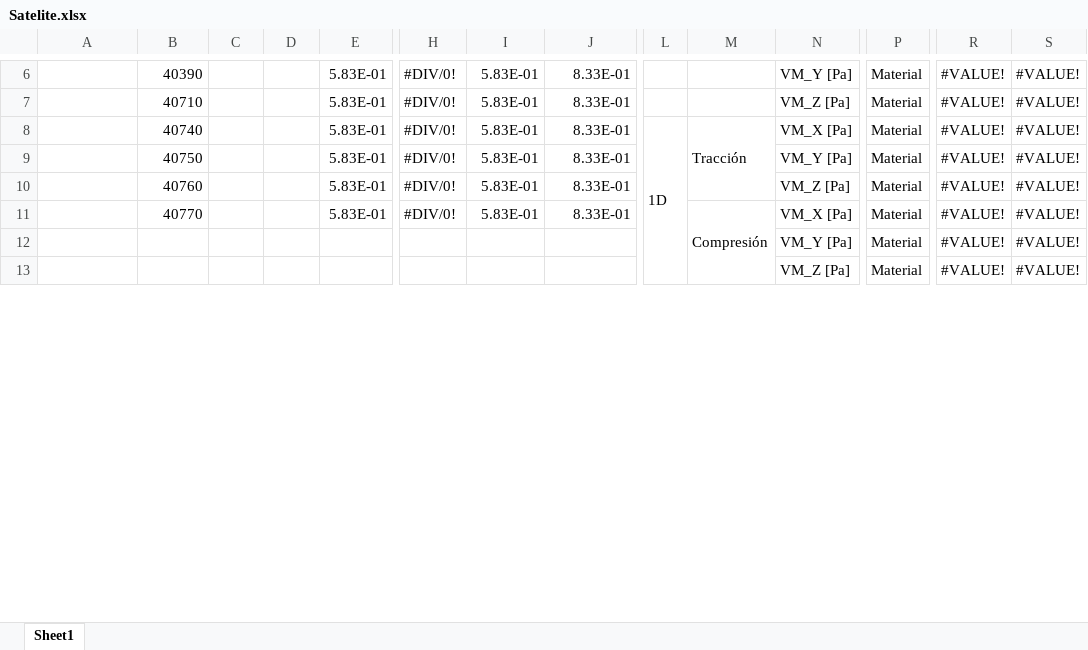
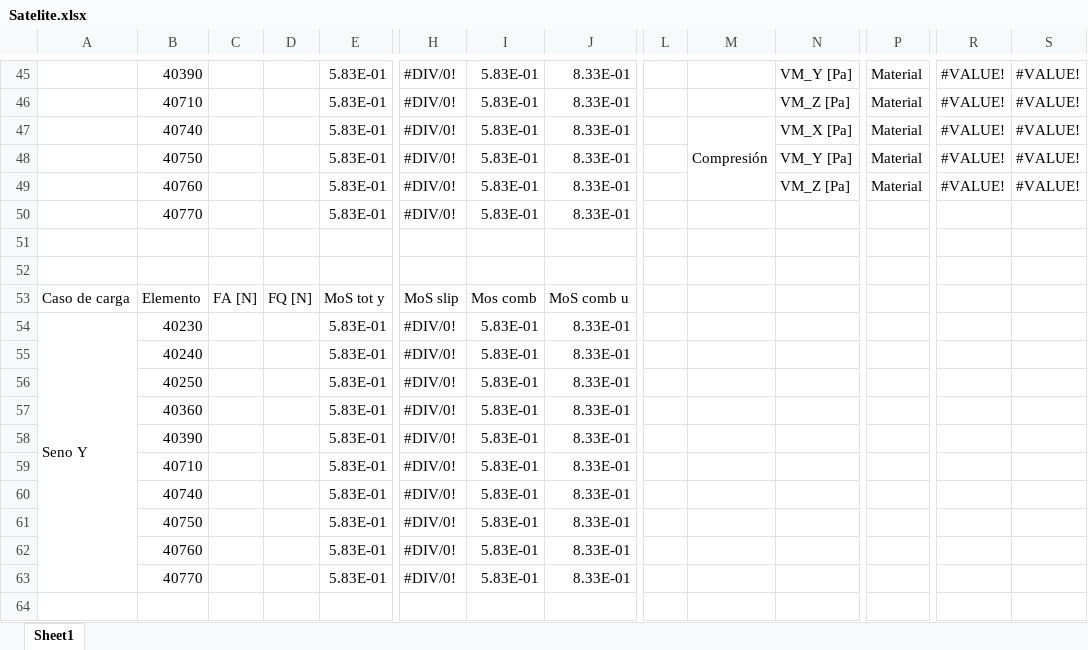
Before and after one commit to temisAP/Practica2_EUE, an Excel workbook: Satelite/Satelite.xlsx, sheet Sheet1, drawn as a sheet; only a part is shown, gaps mark what is left out; values as stored, in another font and other column widths than the file's, no cell formats; removed rows and columns are numbered as before the commit, all else as after; rows hold the shown columns only; the diff covers the shown part only; the diff names each change by its address in the sheet, - before the commit and + after, or states it on an @@ line.

```diff
--- a/Satelite/Satelite.xlsx (sheet Sheet1)
+++ b/Satelite/Satelite.xlsx (sheet Sheet1)
-L47: 1D
+L47: (empty)
-L8:L13 merged
-M47: Tracción
+M47: Compresión
-M50: Compresión
+M50: (empty)
-M11:M13 merged
-N50: VM_X [Pa]
+N50: (empty)
-P50: Material
+P50: (empty)
-R50: #VALUE!
+R50: (empty)
-S50: #VALUE!
+S50: (empty)
-row 51:  |  |  |  |  |  |  |  |  |  | VM_Y [Pa] | Material | #VALUE! | #VALUE!
+row 51: (empty)
-row 52:  |  |  |  |  |  |  |  |  |  | VM_Z [Pa] | Material | #VALUE! | #VALUE!
+row 52: (empty)
+row 53: Caso de carga | Elemento | FA [N] | FQ [N] | MoS tot y | MoS slip | Mos comb | MoS comb u
+row 54: Seno Y | 40230 |  |  | 5.83E-01 | #DIV/0! | 5.83E-01 | 8.33E-01
+row 55:  | 40240 |  |  | 5.83E-01 | #DIV/0! | 5.83E-01 | 8.33E-01
+row 56:  | 40250 |  |  | 5.83E-01 | #DIV/0! | 5.83E-01 | 8.33E-01
+row 57:  | 40360 |  |  | 5.83E-01 | #DIV/0! | 5.83E-01 | 8.33E-01
+row 58:  | 40390 |  |  | 5.83E-01 | #DIV/0! | 5.83E-01 | 8.33E-01
+row 59:  | 40710 |  |  | 5.83E-01 | #DIV/0! | 5.83E-01 | 8.33E-01
+row 60:  | 40740 |  |  | 5.83E-01 | #DIV/0! | 5.83E-01 | 8.33E-01
+row 61:  | 40750 |  |  | 5.83E-01 | #DIV/0! | 5.83E-01 | 8.33E-01
+row 62:  | 40760 |  |  | 5.83E-01 | #DIV/0! | 5.83E-01 | 8.33E-01
+row 63:  | 40770 |  |  | 5.83E-01 | #DIV/0! | 5.83E-01 | 8.33E-01
+row 64: (empty)
```
Also changed, not shown: other rows of this sheet, cell formats, formulas that keep their value, 32 other files.
